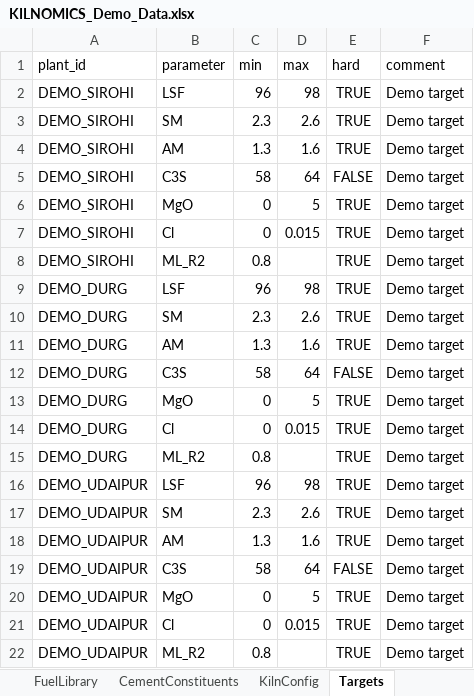
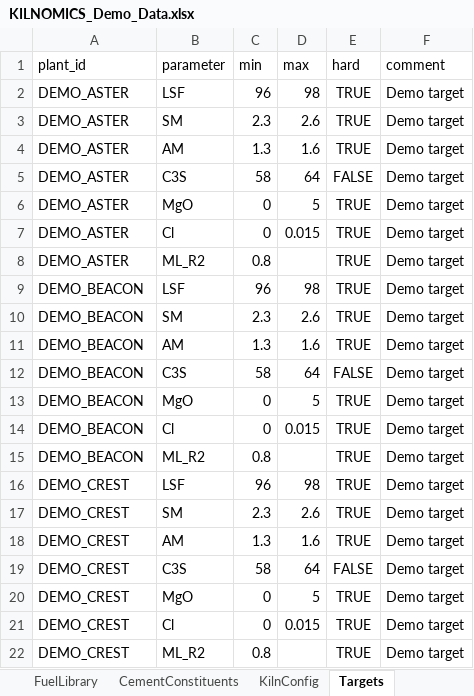
Before and after one commit to DanushArun/KILNOMICS, an Excel workbook: demo/KILNOMICS_Demo_Data.xlsx, sheet Targets, drawn as a sheet; values as stored, in another font and other column widths than the file's, no borders; the diff names each change by its address in the sheet, - before the commit and + after, or states it on an @@ line.

```diff
--- a/demo/KILNOMICS_Demo_Data.xlsx (sheet Targets)
+++ b/demo/KILNOMICS_Demo_Data.xlsx (sheet Targets)
-A2:A8 (plant_id): DEMO_SIROHI
+A2:A8 (plant_id): DEMO_ASTER
-A9:A15 (plant_id): DEMO_DURG
+A9:A15 (plant_id): DEMO_BEACON
-A16:A22 (plant_id): DEMO_UDAIPUR
+A16:A22 (plant_id): DEMO_CREST
```
Also changed, not shown: sheet EnergyDaily, sheet CircLoad, sheet RawMixDaily, sheet FuelDaily, sheet ProcessDaily, sheet KilnFeedDaily, 9 more sheets, 19 other files.
